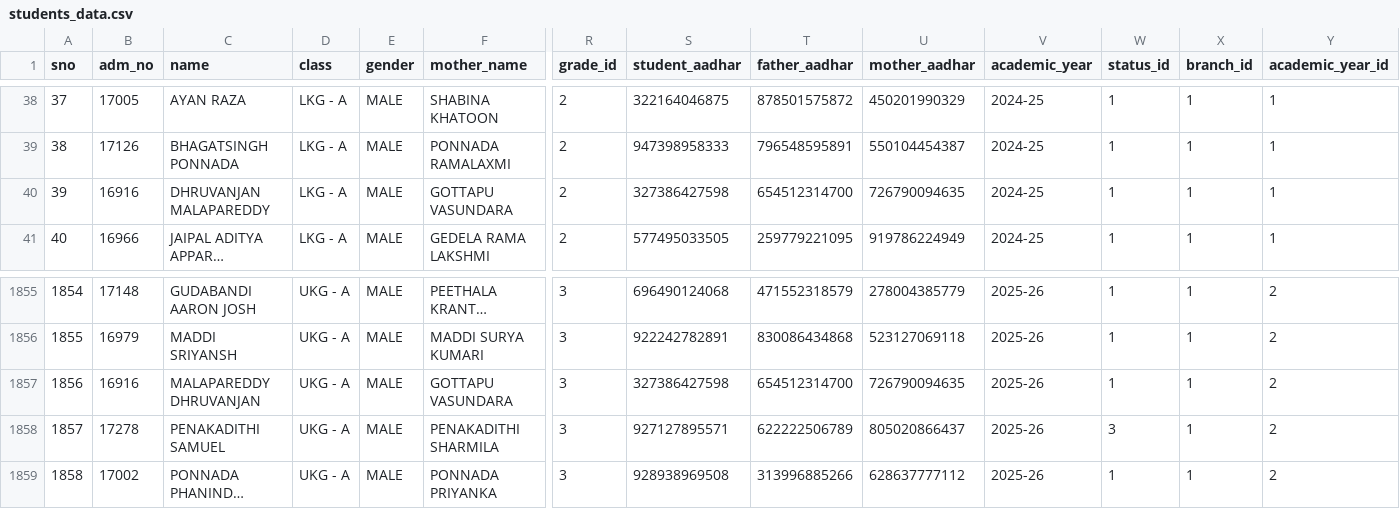
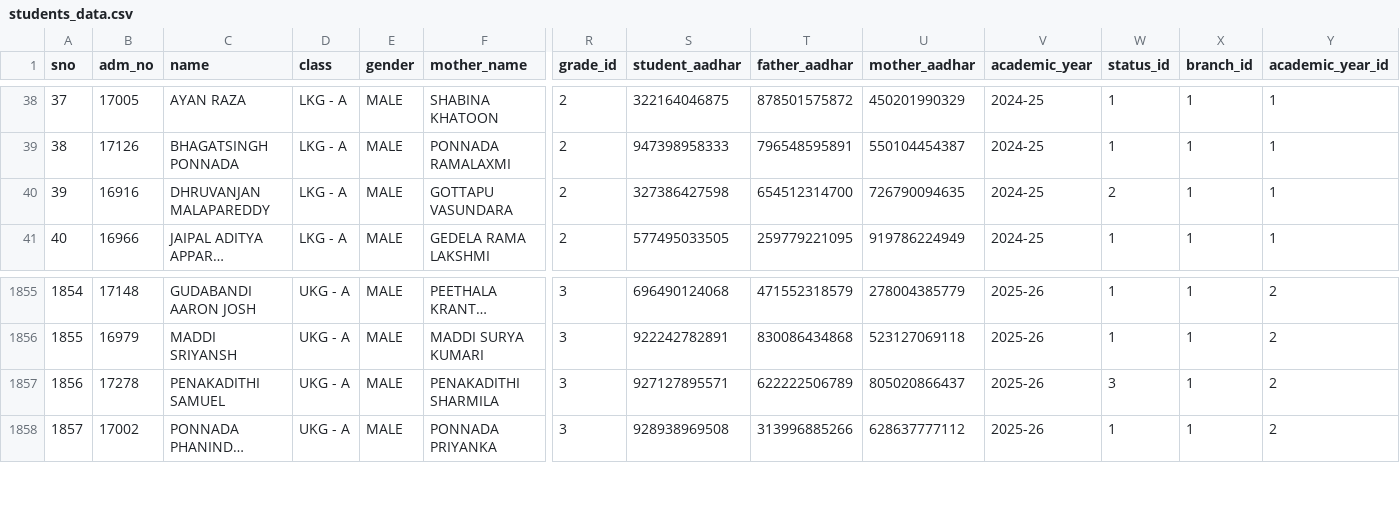
Before and after one commit to harikiranadangi/kotak-salesian-school-dbms, a CSV file: output_data/students_data.csv, drawn as a sheet; only a part is shown, gaps mark what is left out; long unchanged cells end in …; removed rows and columns are numbered as before the commit, all else as after; rows hold the shown columns only; the diff names each change by its address in the sheet, - before the commit and + after, or states it on an @@ line.

```diff
--- a/output_data/students_data.csv
+++ b/output_data/students_data.csv
-W40 (status_id): 1
+W40 (status_id): 2
-row 1857: 1856 | 16916 | MALAPAREDDY DHRUVANJAN | UKG - A | MALE | GOTTAPU VASUNDARA | 3 | 327386427598 | 654512314700 | 726790094635 | 2025-26 | 1 | 1 | 2
@@ column A (sno) renumbered from row 1857 down @@
```
Also changed, not shown: output_data/daywise_fees_collection.csv, output_data/daywise_fees_collection_2025-26.csv, 5 other files.
